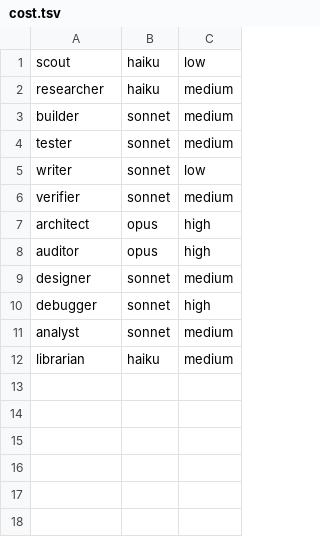
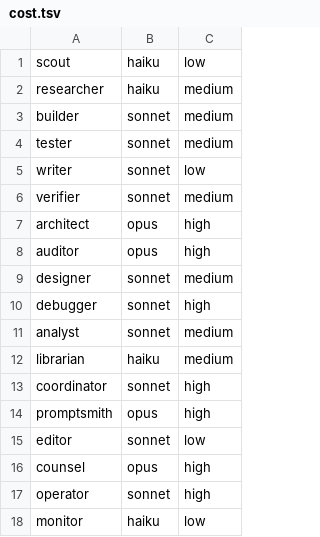
Before and after one commit to NathalieChouLab/model-router, a TSV file: profiles/cost.tsv, drawn as a sheet.

```diff
--- a/profiles/cost.tsv
+++ b/profiles/cost.tsv
@@ -12 +12,7 @@ analyst	sonnet	medium
 librarian	haiku	medium
+coordinator	sonnet	high
+promptsmith	opus	high
+editor	sonnet	low
+counsel	opus	high
+operator	sonnet	high
+monitor	haiku	low
```
Also changed, not shown: profiles/pro.tsv, profiles/quality.tsv, 9 other files.
